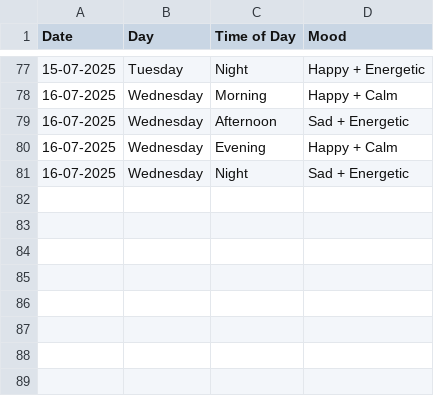
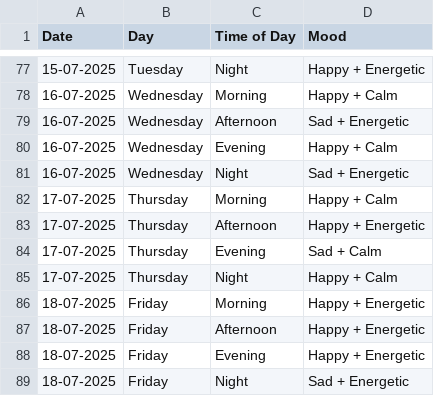
Before and after one commit to AadityaKP/MoodBoard, a CSV file: csvs/time+day+mood.csv, drawn as a sheet; only a part is shown, gaps mark what is left out.

```diff
--- a/csvs/time+day+mood.csv
+++ b/csvs/time+day+mood.csv
@@ -81 +81,9 @@ Date,Day,Time of Day,Mood
 16-07-2025,Wednesday,Night,Sad + Energetic
+17-07-2025,Thursday,Morning,Happy + Calm
+17-07-2025,Thursday,Afternoon,Happy + Energetic
+17-07-2025,Thursday,Evening,Sad + Calm
+17-07-2025,Thursday,Night,Happy + Calm
+18-07-2025,Friday,Morning,Happy + Energetic
+18-07-2025,Friday,Afternoon,Happy + Energetic
+18-07-2025,Friday,Evening,Happy + Energetic
+18-07-2025,Friday,Night,Sad + Energetic
```
Also changed, not shown: csvs/listening_history.csv, csvs/song_chunk_mood.csv, 18 other files.
